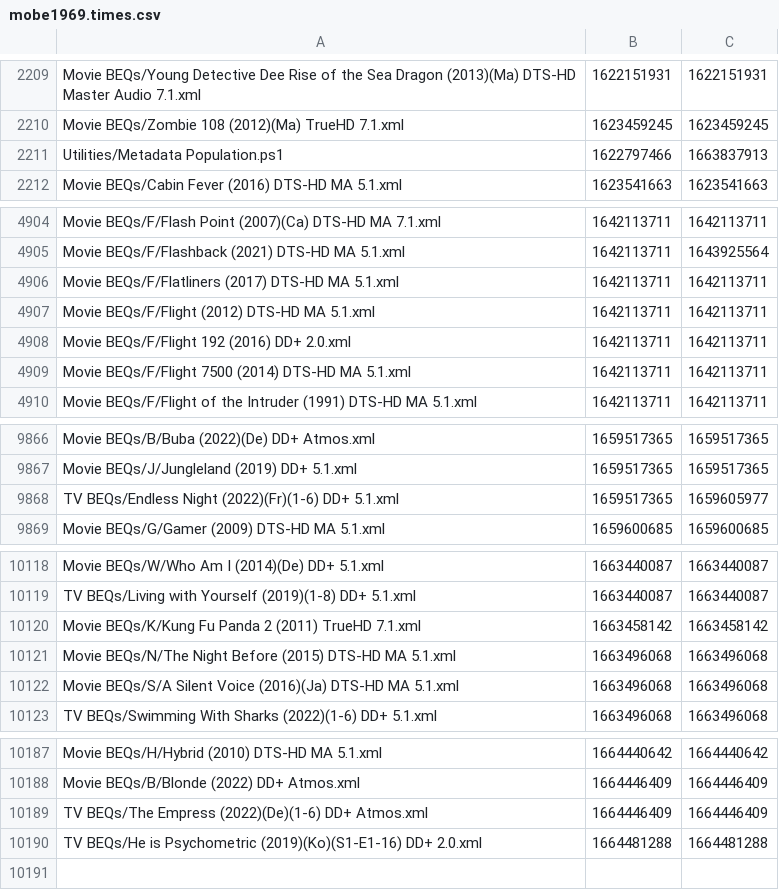
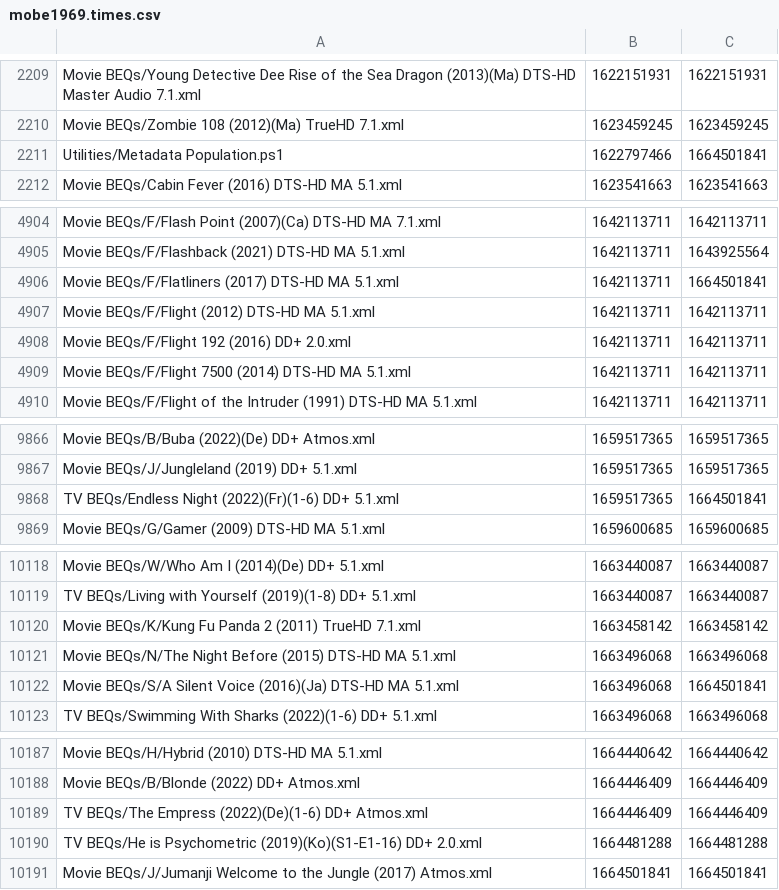
Before and after one commit to 3ll3d00d/beqcatalogue, a CSV file: mobe1969.times.csv, drawn as a sheet; only a part is shown, gaps mark what is left out.

```diff
--- a/mobe1969.times.csv
+++ b/mobe1969.times.csv
@@ -2210,3 +2210,3 @@ Movie BEQs/Young Detective Dee Rise of the Sea Dragon (2013)(Ma) DTS-HD Master A
 Movie BEQs/Zombie 108 (2012)(Ma) TrueHD 7.1.xml,1623459245,1623459245
-Utilities/Metadata Population.ps1,1622797466,1663837913
+Utilities/Metadata Population.ps1,1622797466,1664501841
 Movie BEQs/Cabin Fever (2016) DTS-HD MA 5.1.xml,1623541663,1623541663
@@ -4905,3 +4905,3 @@ Movie BEQs/F/Flash Point (2007)(Ca) DTS-HD MA 7.1.xml,1642113711,1642113711
 Movie BEQs/F/Flashback (2021) DTS-HD MA 5.1.xml,1642113711,1643925564
-Movie BEQs/F/Flatliners (2017) DTS-HD MA 5.1.xml,1642113711,1642113711
+Movie BEQs/F/Flatliners (2017) DTS-HD MA 5.1.xml,1642113711,1664501841
 Movie BEQs/F/Flight (2012) DTS-HD MA 5.1.xml,1642113711,1642113711
@@ -9867,3 +9867,3 @@ Movie BEQs/B/Buba (2022)(De) DD+ Atmos.xml,1659517365,1659517365
 Movie BEQs/J/Jungleland (2019) DD+ 5.1.xml,1659517365,1659517365
-TV BEQs/Endless Night (2022)(Fr)(1-6) DD+ 5.1.xml,1659517365,1659605977
+TV BEQs/Endless Night (2022)(Fr)(1-6) DD+ 5.1.xml,1659517365,1664501841
 Movie BEQs/G/Gamer (2009) DTS-HD MA 5.1.xml,1659600685,1659600685
@@ -10121,3 +10121,3 @@ Movie BEQs/K/Kung Fu Panda 2 (2011) TrueHD 7.1.xml,1663458142,1663458142
 Movie BEQs/N/The Night Before (2015) DTS-HD MA 5.1.xml,1663496068,1663496068
-Movie BEQs/S/A Silent Voice (2016)(Ja) DTS-HD MA 5.1.xml,1663496068,1663496068
+Movie BEQs/S/A Silent Voice (2016)(Ja) DTS-HD MA 5.1.xml,1663496068,1664501841
 TV BEQs/Swimming With Sharks (2022)(1-6) DD+ 5.1.xml,1663496068,1663496068
@@ -10190 +10190,2 @@ TV BEQs/The Empress (2022)(De)(1-6) DD+ Atmos.xml,1664446409,1664446409
 TV BEQs/He is Psychometric (2019)(Ko)(S1-E1-16) DD+ 2.0.xml,1664481288,1664481288
+Movie BEQs/J/Jumanji Welcome to the Jungle (2017) Atmos.xml,1664501841,1664501841
```
Also changed, not shown: 8 other files.
